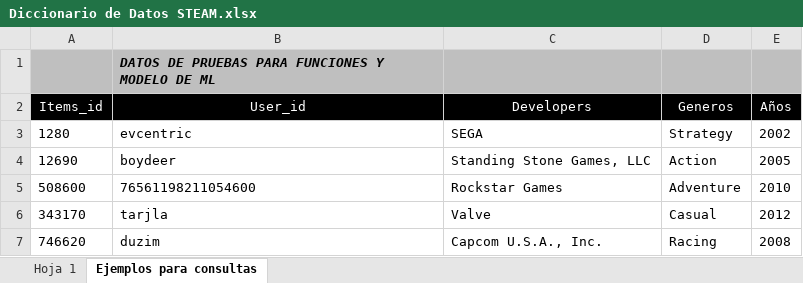
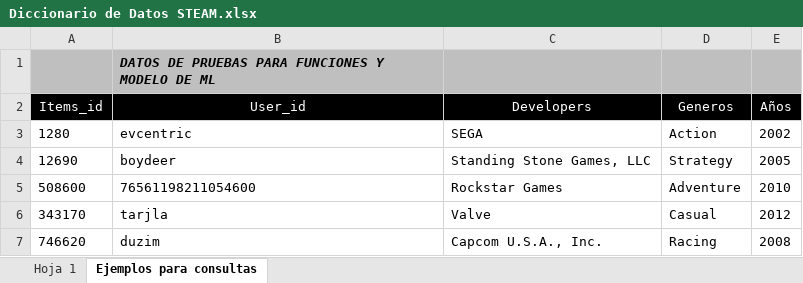
Before and after one commit to MaiFiorio/PI1-Steam, an Excel workbook: Bases de datos/Diccionario de Datos STEAM.xlsx, sheet Ejemplos para consultas, drawn as a sheet; values as stored, in another font and other column widths than the file's, no borders; the diff names each change by its address in the sheet, - before the commit and + after, or states it on an @@ line.

```diff
--- a/Bases de datos/Diccionario de Datos STEAM.xlsx (sheet Ejemplos para consultas)
+++ b/Bases de datos/Diccionario de Datos STEAM.xlsx (sheet Ejemplos para consultas)
-D3 (Generos): Strategy
+D3 (Generos): Action
-D4 (Generos): Action
+D4 (Generos): Strategy
```
Also changed, not shown: 1 other file.
